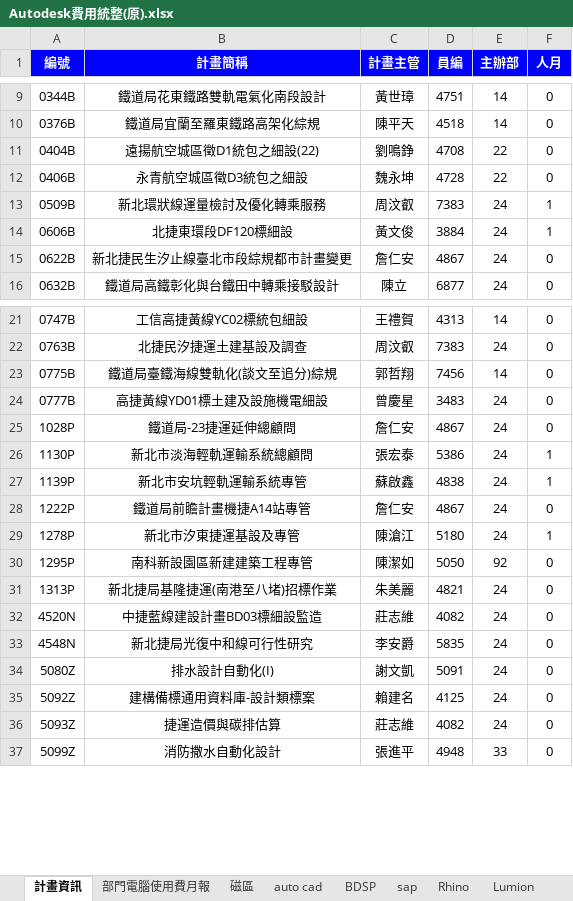
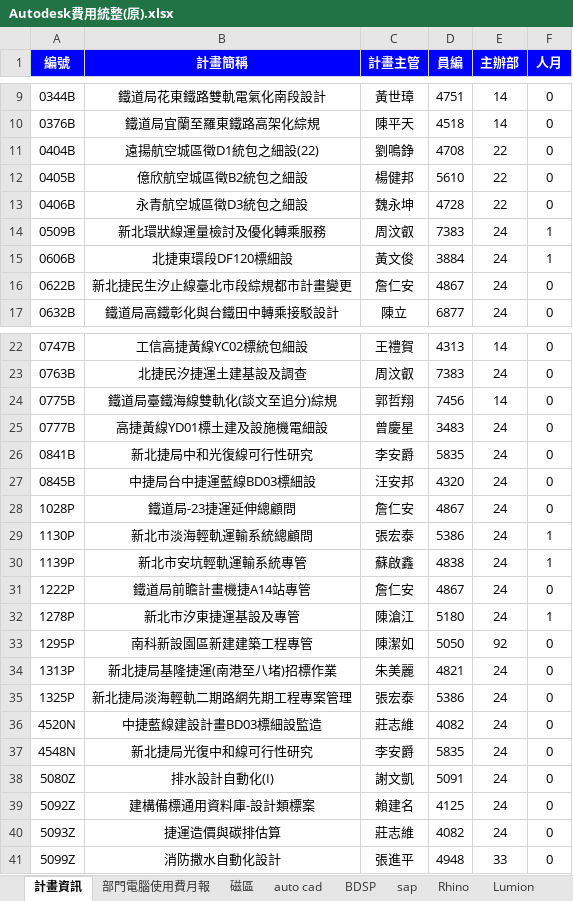
Before and after one commit to DonaldLu/AutodeskCost, an Excel workbook: AutodeskCost/Autodesk費用統整/Autodesk費用統整(原).xlsx, sheet 計畫資訊, drawn as a sheet; only a part is shown, gaps mark what is left out; values as stored, in another font and other column widths than the file's, no borders; the diff names each change by its address in the sheet, - before the commit and + after, or states it on an @@ line.

```diff
--- a/AutodeskCost/Autodesk費用統整/Autodesk費用統整(原).xlsx (sheet 計畫資訊)
+++ b/AutodeskCost/Autodesk費用統整/Autodesk費用統整(原).xlsx (sheet 計畫資訊)
+row 12: 0405B | 億欣航空城區徵B2統包之細設 | 楊健邦 | 5610 | 22 | 0
+row 26: 0841B | 新北捷局中和光復線可行性研究 | 李安爵 | 5835 | 24 | 0
+row 27: 0845B | 中捷局台中捷運藍線BD03標細設 | 汪安邦 | 4320 | 24 | 0
+row 35: 1325P | 新北捷局淡海輕軌二期路網先期工程專案管理 | 張宏泰 | 5386 | 24 | 0
```
Also changed, not shown: 1 other file.
